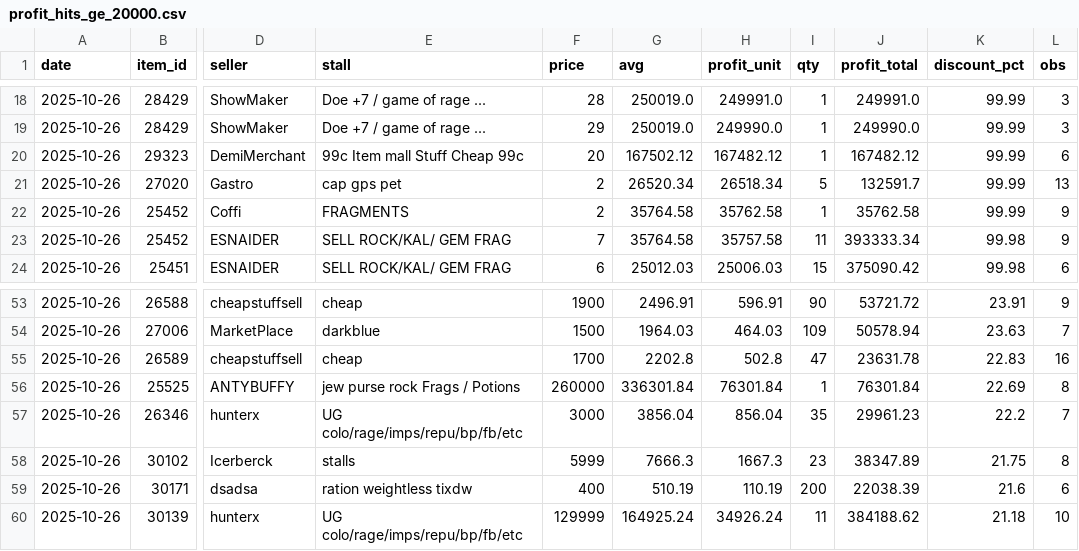
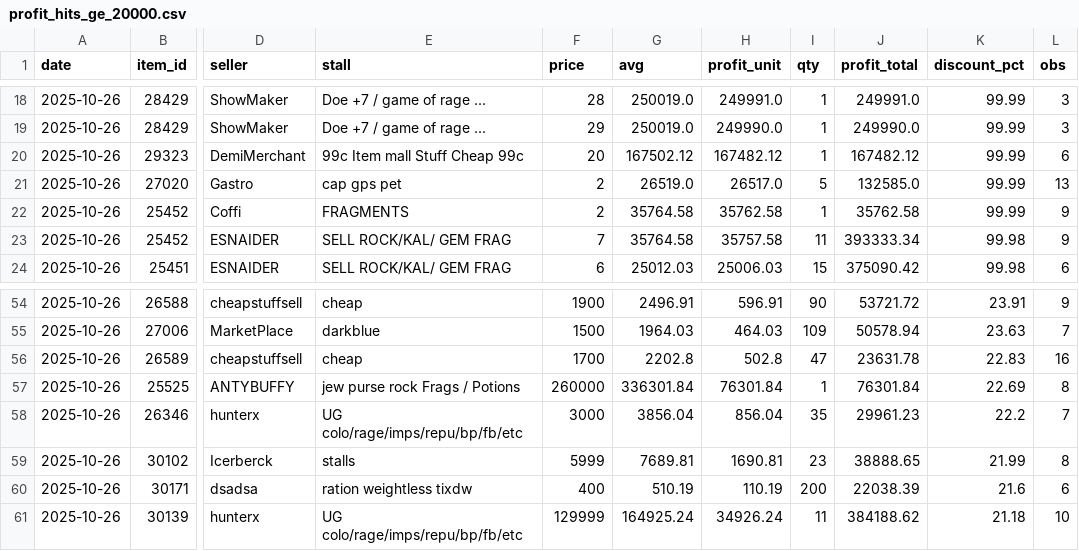
Before and after one commit to Bunencio/moon-discounts, a CSV file: docs/profit_hits_ge_20000.csv, drawn as a sheet; only a part is shown, gaps mark what is left out; addresses are those after the commit; the diff covers the shown part only; the diff names each change by its address in the sheet, - before the commit and + after, or states it on an @@ line.

```diff
--- a/docs/profit_hits_ge_20000.csv
+++ b/docs/profit_hits_ge_20000.csv
-G21 (avg): 26520.34
+G21 (avg): 26519.0
-H21 (profit_unit): 26518.34
+H21 (profit_unit): 26517.0
-J21 (profit_total): 132591.7
+J21 (profit_total): 132585.0
-G59 (avg): 7666.3
+G59 (avg): 7689.81
-H59 (profit_unit): 1667.3
+H59 (profit_unit): 1690.81
-J59 (profit_total): 38347.89
+J59 (profit_total): 38888.65
-K59 (discount_pct): 21.75
+K59 (discount_pct): 21.99
```
Also changed, not shown: 3 added rows, 2 removed rows and 33 edited cells elsewhere in this file, docs/discount_hits_ge_50pct.csv.
